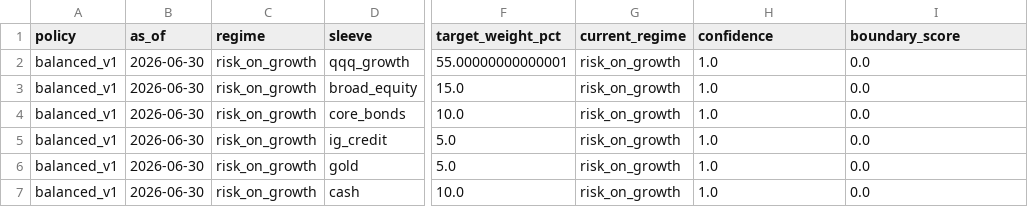
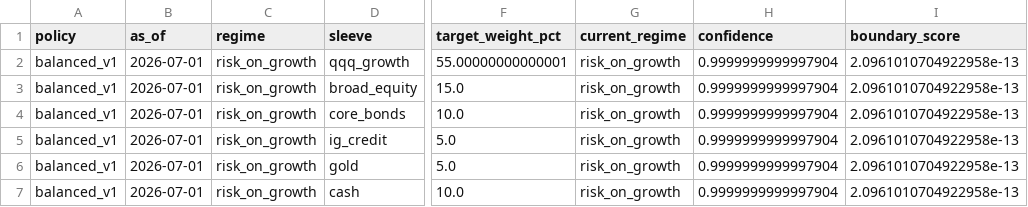
Before and after one commit to jkriertran/Equity-quant-research, a CSV file: docs/qqq-regime-dashboard/data/qqq_regime_allocation_current_policy.csv, drawn as a sheet; only a part is shown, gaps mark what is left out; the diff names each change by its address in the sheet, - before the commit and + after, or states it on an @@ line.

```diff
--- a/docs/qqq-regime-dashboard/data/qqq_regime_allocation_current_policy.csv
+++ b/docs/qqq-regime-dashboard/data/qqq_regime_allocation_current_policy.csv
-B2:B7 (as_of): 2026-06-30
+B2:B7 (as_of): 2026-07-01
-H2:H7 (confidence): 1.0
+H2:H7 (confidence): 0.9999999999997904
-I2:I7 (boundary_score): 0.0
+I2:I7 (boundary_score): 2.0961010704922958e-13
```
Also changed, not shown: docs/qqq-regime-dashboard/data/qqq_macro_regime_current_state_weekly.csv, docs/qqq-regime-dashboard/data/qqq_macro_regime_edge_monitor_monthly.csv, 42 other files.
